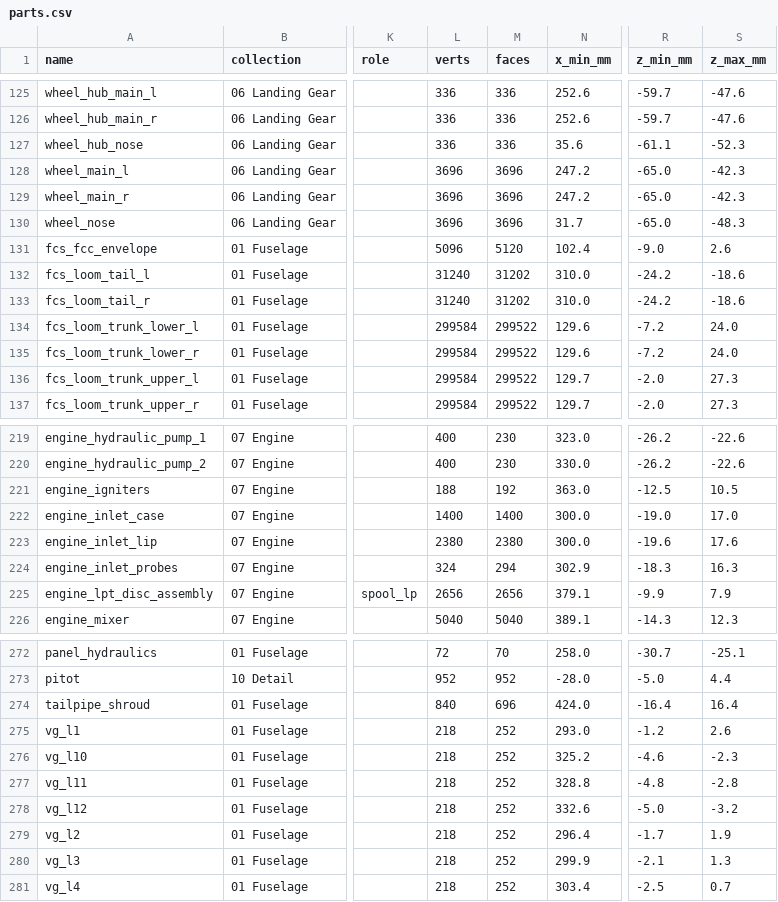
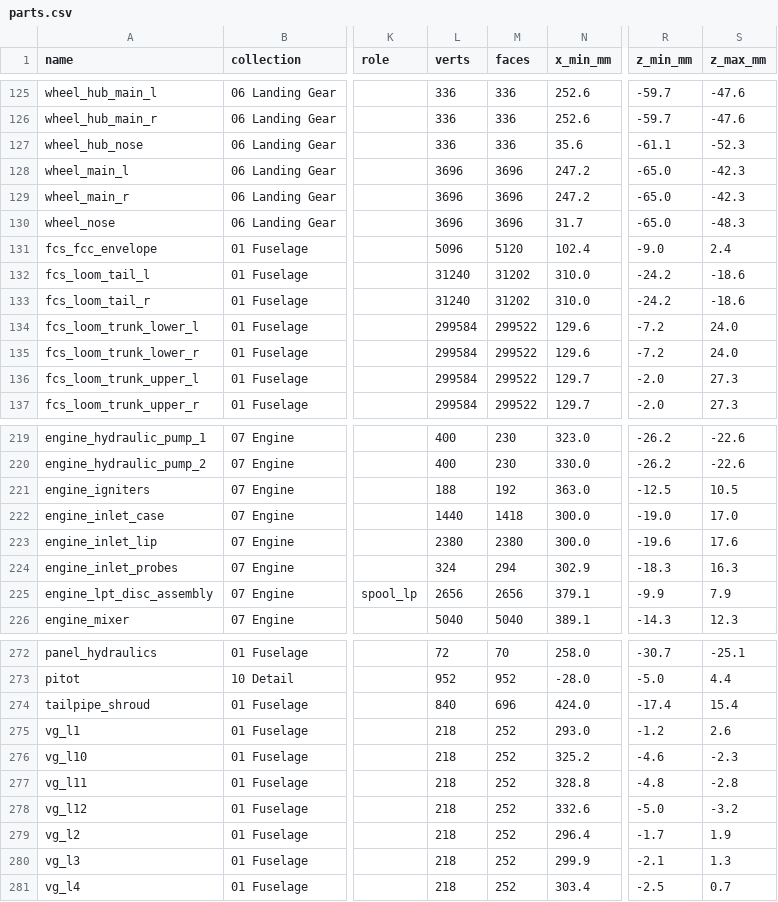
Before and after one commit to krabduke/rc-jet, a CSV file: build/parts.csv, drawn as a sheet; only a part is shown, gaps mark what is left out; the diff covers the shown part only; the diff names each change by its address in the sheet, - before the commit and + after, or states it on an @@ line.

```diff
--- a/build/parts.csv
+++ b/build/parts.csv
-S131 (z_max_mm): 2.6
+S131 (z_max_mm): 2.4
-L222 (verts): 1400
+L222 (verts): 1440
-M222 (faces): 1400
+M222 (faces): 1418
-R274 (z_min_mm): -16.4
+R274 (z_min_mm): -17.4
-S274 (z_max_mm): 16.4
+S274 (z_max_mm): 15.4
```
Also changed, not shown: 23 edited cells elsewhere in this file, 11 other files.
